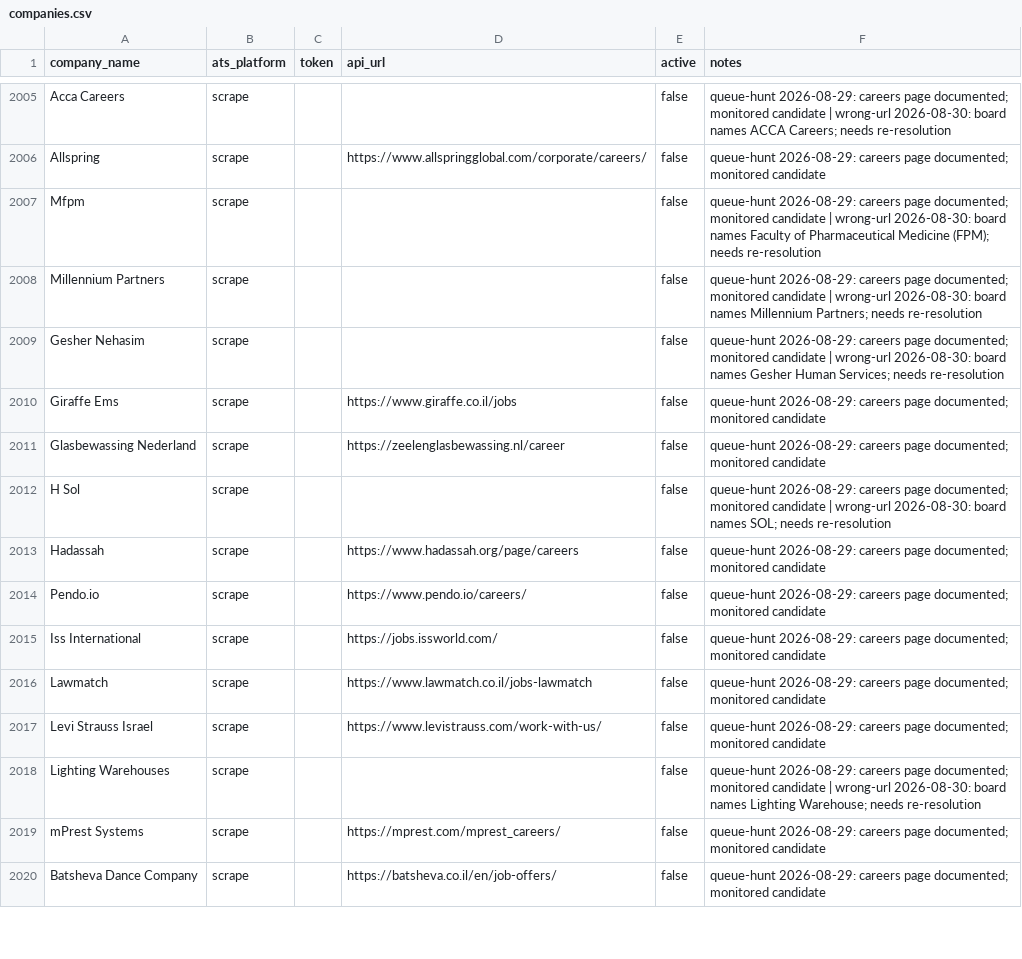
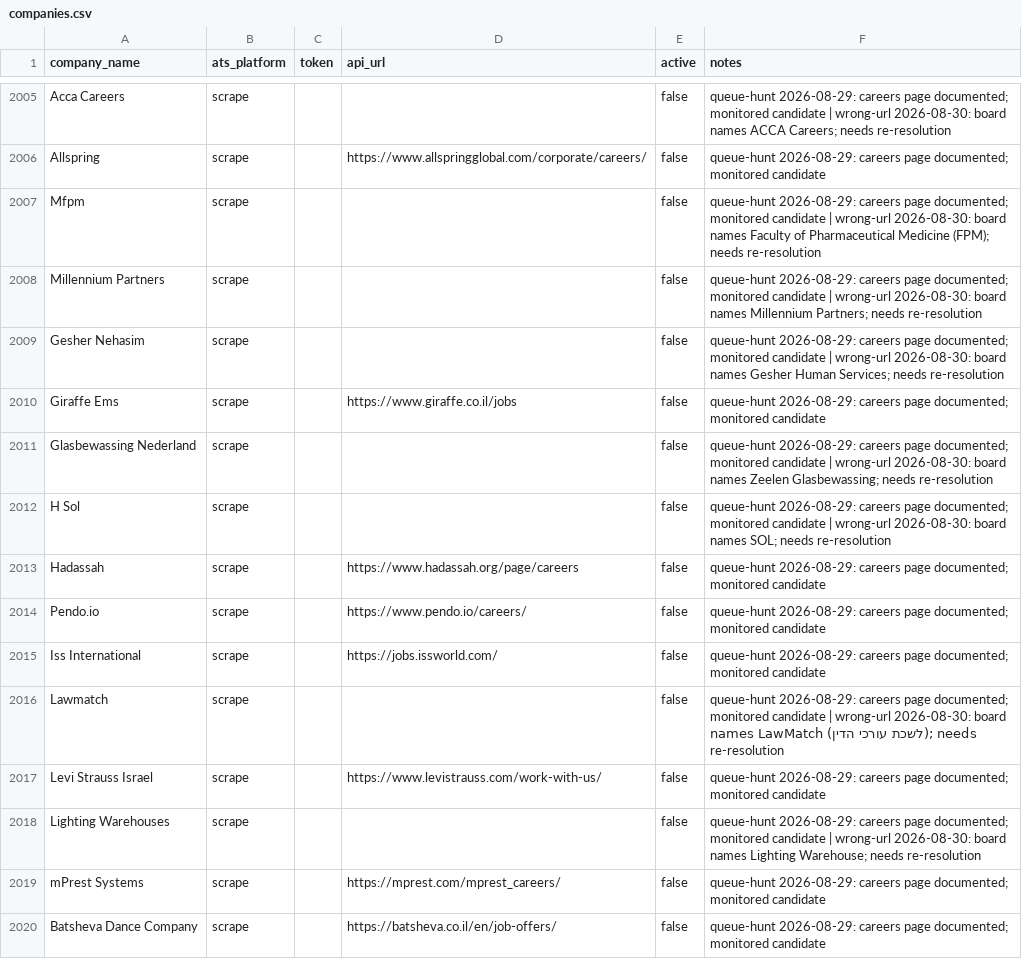
Before and after one commit to AnalystJobsIL/pipeline, a CSV file: companies.csv, drawn as a sheet; only a part is shown, gaps mark what is left out; the diff covers the shown part only.

```diff
--- a/companies.csv
+++ b/companies.csv
@@ -2010,3 +2010,3 @@ Gesher Nehasim,scrape,,,false,queue-hunt 2026-08-29: careers page documented; mo
 Giraffe Ems,scrape,,https://www.giraffe.co.il/jobs,false,queue-hunt 2026-08-29: careers page documented; monitored candidate
-Glasbewassing Nederland,scrape,,https://zeelenglasbewassing.nl/career,false,queue-hunt 2026-08-29: careers page documented; monitored candidate
+Glasbewassing Nederland,scrape,,,false,queue-hunt 2026-08-29: careers page documented; monitored candidate | wrong-url 2026-08-30: board names Zeelen Glasbewassing; needs re-resolution
 H Sol,scrape,,,false,queue-hunt 2026-08-29: careers page documented; monitored candidate | wrong-url 2026-08-30: board names SOL; needs re-resolution
@@ -2015,3 +2015,3 @@ Pendo.io,scrape,,https://www.pendo.io/careers/,false,queue-hunt 2026-08-29: care
 Iss International,scrape,,https://jobs.issworld.com/,false,queue-hunt 2026-08-29: careers page documented; monitored candidate
-Lawmatch,scrape,,https://www.lawmatch.co.il/jobs-lawmatch,false,queue-hunt 2026-08-29: careers page documented; monitored candidate
+Lawmatch,scrape,,,false,queue-hunt 2026-08-29: careers page documented; monitored candidate | wrong-url 2026-08-30: board names LawMatch (לשכת עורכי הדין); needs re-resolution
 Levi Strauss Israel,scrape,,https://www.levistrauss.com/work-with-us/,false,queue-hunt 2026-08-29: careers page documented; monitored candidate
```
Also changed, not shown: 20 edited cells elsewhere in this file, 3 other files.
